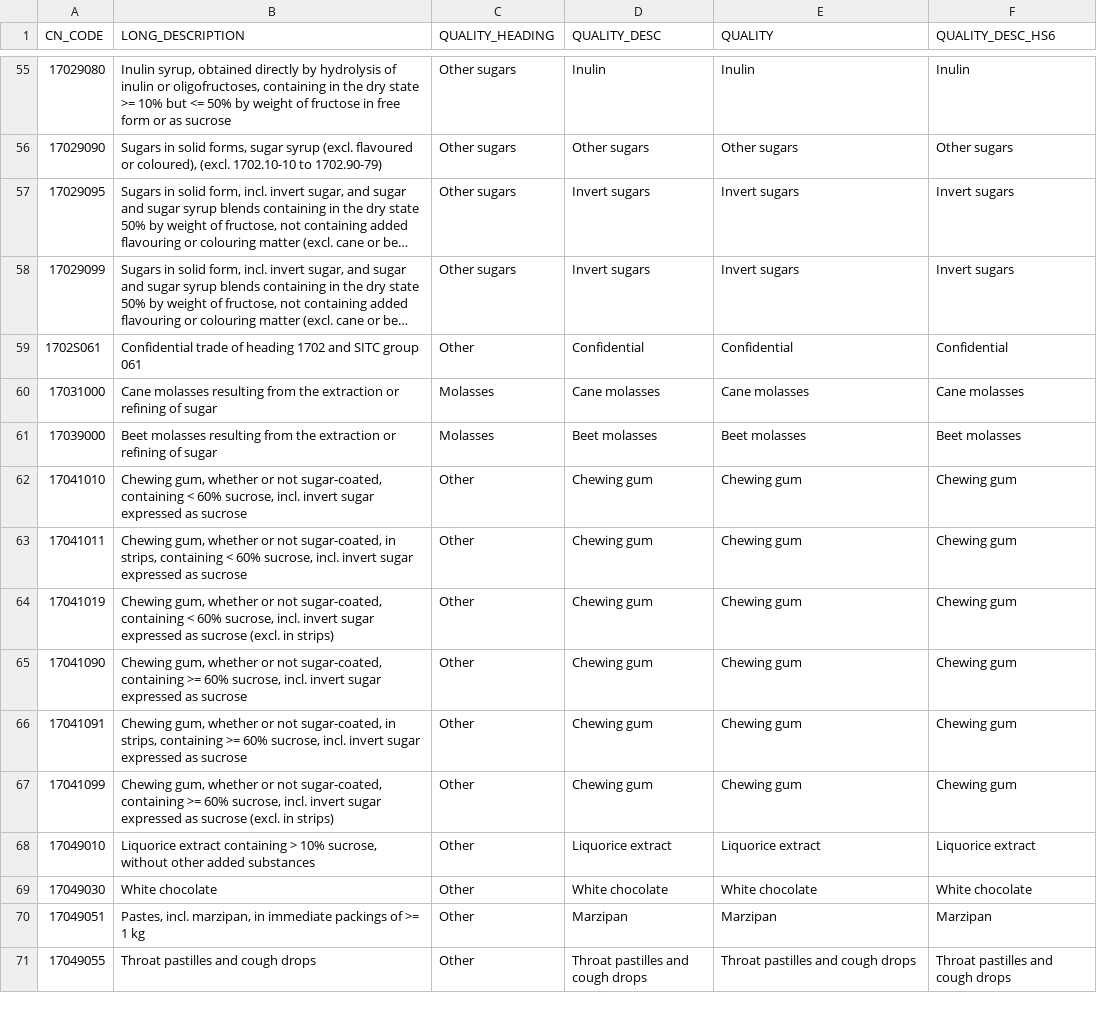
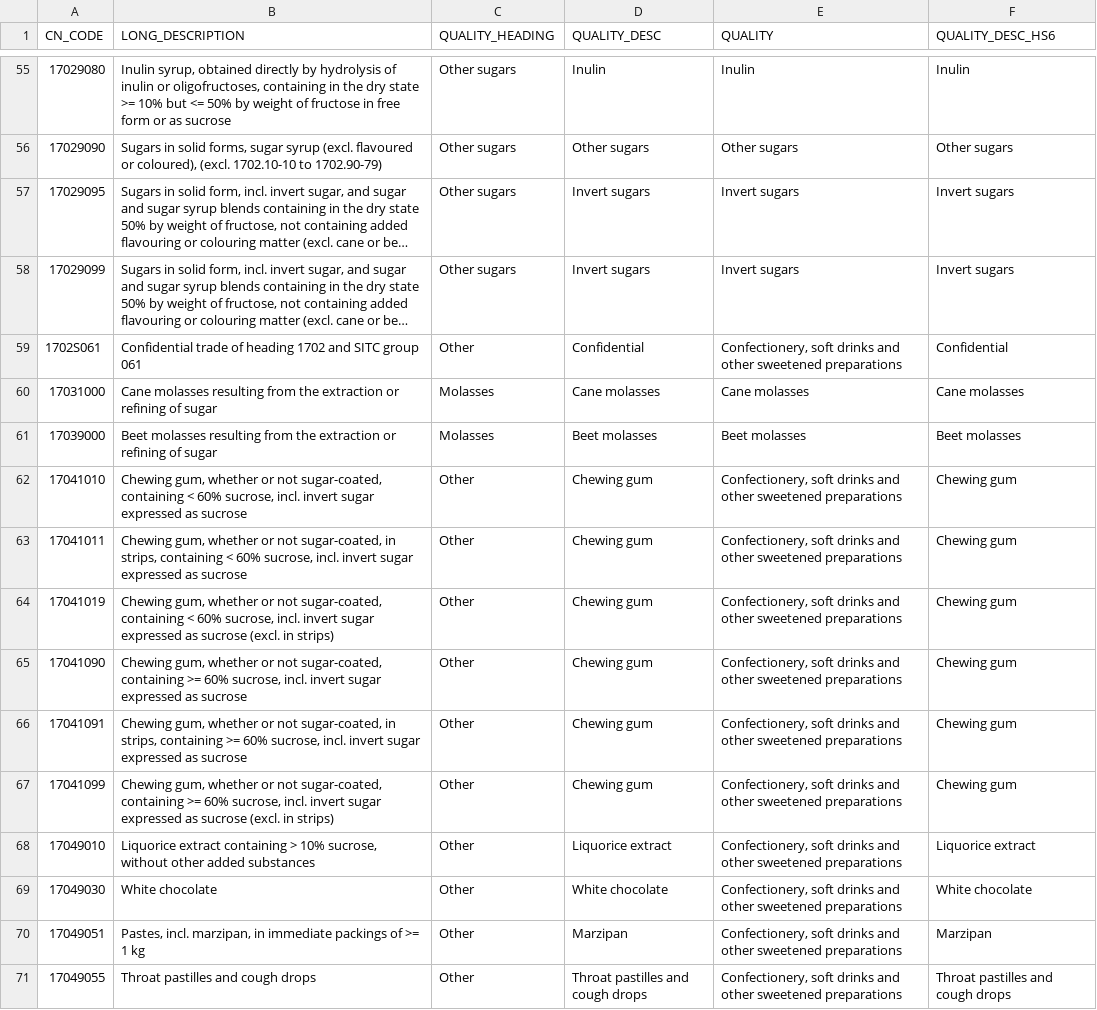
Before and after one commit to hoolio61/data, a CSV file: qualities_v2.csv, drawn as a sheet; only a part is shown, gaps mark what is left out; long unchanged cells end in …; the diff covers the shown part only; the diff names each change by its address in the sheet, - before the commit and + after, or states it on an @@ line.

```diff
--- a/qualities_v2.csv
+++ b/qualities_v2.csv
-E59 (QUALITY): Confidential
+E59 (QUALITY): Confectionery, soft drinks and other sweetened preparations
-E62:E67 (QUALITY): Chewing gum
+E62:E67 (QUALITY): Confectionery, soft drinks and other sweetened preparations
-E68 (QUALITY): Liquorice extract
+E68 (QUALITY): Confectionery, soft drinks and other sweetened preparations
-E69 (QUALITY): White chocolate
+E69 (QUALITY): Confectionery, soft drinks and other sweetened preparations
-E70 (QUALITY): Marzipan
+E70 (QUALITY): Confectionery, soft drinks and other sweetened preparations
-E71 (QUALITY): Throat pastilles and cough drops
+E71 (QUALITY): Confectionery, soft drinks and other sweetened preparations
```
Also changed, not shown: 74 edited cells elsewhere in this file.
